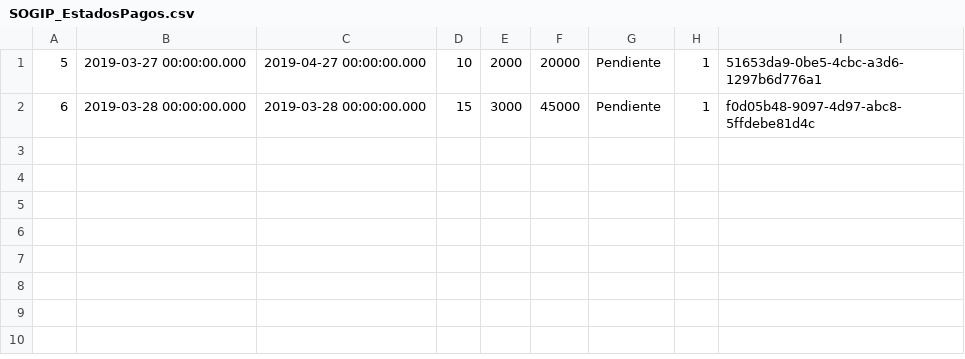
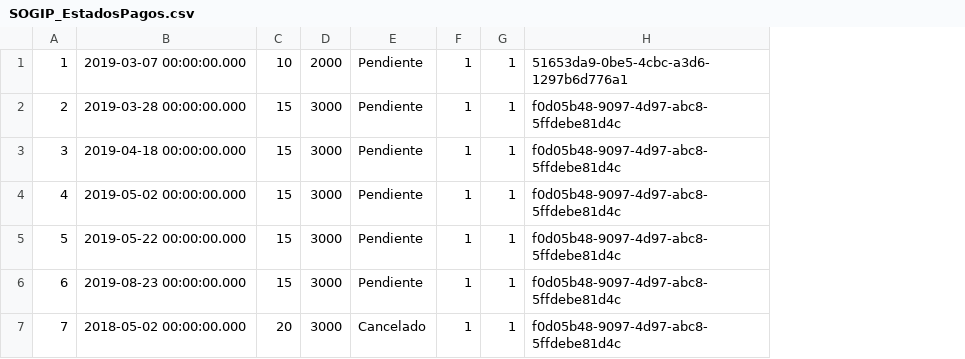
Before and after one commit to CarlosMurillo2897/SOGIP_v2, a CSV file: script_BD/SOGIP_EstadosPagos.csv, drawn as a sheet; removed rows and columns are numbered as before the commit, all else as after; the diff names each change by its address in the sheet, - before the commit and + after, or states it on an @@ line.

```diff
--- a/script_BD/SOGIP_EstadosPagos.csv
+++ b/script_BD/SOGIP_EstadosPagos.csv
-column C, rows 1-2: 2019-04-27 00:00:00.000 | 2019-03-28 00:00:00.000
-column F, rows 1-2: 20000 | 45000
+column G, row 1: 1; row 6: 1
-A1: 5
+A1: 1
-B1: 2019-03-27 00:00:00.000
+B1: 2019-03-07 00:00:00.000
+row 2: 2 | 2019-03-28 00:00:00.000 | 15 | 3000 | Pendiente | 1 | 1 | f0d05b48-9097-4d97-abc8-5ffdebe81d4c
+row 3: 3 | 2019-04-18 00:00:00.000 | 15 | 3000 | Pendiente | 1 | 1 | f0d05b48-9097-4d97-abc8-5ffdebe81d4c
+row 4: 4 | 2019-05-02 00:00:00.000 | 15 | 3000 | Pendiente | 1 | 1 | f0d05b48-9097-4d97-abc8-5ffdebe81d4c
+row 5: 5 | 2019-05-22 00:00:00.000 | 15 | 3000 | Pendiente | 1 | 1 | f0d05b48-9097-4d97-abc8-5ffdebe81d4c
-B6: 2019-03-28 00:00:00.000
+B6: 2019-08-23 00:00:00.000
+row 7: 7 | 2018-05-02 00:00:00.000 | 20 | 3000 | Cancelado | 1 | 1 | f0d05b48-9097-4d97-abc8-5ffdebe81d4c
```
Also changed, not shown: 30 other files.
